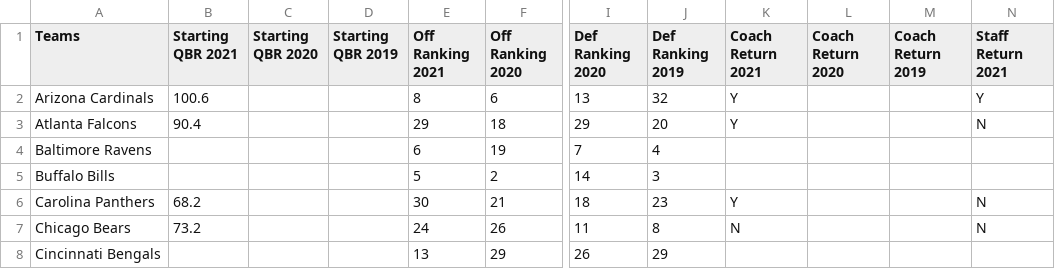
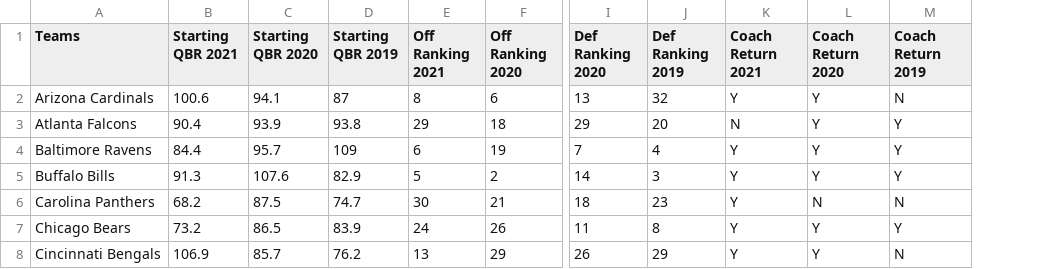
Before and after one commit to mrickle/final_project, a CSV file: NFC_Ratings2.csv, drawn as a sheet; only a part is shown, gaps mark what is left out; removed rows and columns are numbered as before the commit, all else as after; the diff covers the shown part only; the diff names each change by its address in the sheet, - before the commit and + after, or states it on an @@ line.

Commit message:
Add files via upload

```diff
--- a/NFC_Ratings2.csv
+++ b/NFC_Ratings2.csv
-column M (Coach Return 2019), empty
-M1: Staff Return 2021
+M1: Coach Return 2019
-C2 (Starting QBR 2020): (empty)
+C2 (Starting QBR 2020): 94.1
-D2 (Starting QBR 2019): (empty)
+D2 (Starting QBR 2019): 87
-L2:L5 (Coach Return 2020): (empty)
+L2:L5 (Coach Return 2020): Y
-M2 (Coach Return 2019): Y
+M2 (Coach Return 2019): N
-C3 (Starting QBR 2020): (empty)
+C3 (Starting QBR 2020): 93.9
-D3 (Starting QBR 2019): (empty)
+D3 (Starting QBR 2019): 93.8
-K3 (Coach Return 2021): Y
+K3 (Coach Return 2021): N
-M3 (Coach Return 2019): N
+M3 (Coach Return 2019): Y
-B4 (Starting QBR 2021): (empty)
+B4 (Starting QBR 2021): 84.4
-C4 (Starting QBR 2020): (empty)
+C4 (Starting QBR 2020): 95.7
-D4 (Starting QBR 2019): (empty)
+D4 (Starting QBR 2019): 109
-K4:K5 (Coach Return 2021): (empty)
+K4:K5 (Coach Return 2021): Y
-M4:M5 (Coach Return 2019): (empty)
+M4:M5 (Coach Return 2019): Y
-B5 (Starting QBR 2021): (empty)
+B5 (Starting QBR 2021): 91.3
-C5 (Starting QBR 2020): (empty)
+C5 (Starting QBR 2020): 107.6
-D5 (Starting QBR 2019): (empty)
+D5 (Starting QBR 2019): 82.9
-C6 (Starting QBR 2020): (empty)
+C6 (Starting QBR 2020): 87.5
-D6 (Starting QBR 2019): (empty)
+D6 (Starting QBR 2019): 74.7
-L6 (Coach Return 2020): (empty)
+L6 (Coach Return 2020): N
-C7 (Starting QBR 2020): (empty)
+C7 (Starting QBR 2020): 86.5
-D7 (Starting QBR 2019): (empty)
+D7 (Starting QBR 2019): 83.9
-K7 (Coach Return 2021): N
+K7 (Coach Return 2021): Y
-L7:L8 (Coach Return 2020): (empty)
+L7:L8 (Coach Return 2020): Y
-M7 (Coach Return 2019): N
+M7 (Coach Return 2019): Y
-B8 (Starting QBR 2021): (empty)
+B8 (Starting QBR 2021): 106.9
-C8 (Starting QBR 2020): (empty)
+C8 (Starting QBR 2020): 85.7
-D8 (Starting QBR 2019): (empty)
+D8 (Starting QBR 2019): 76.2
-K8 (Coach Return 2021): (empty)
+K8 (Coach Return 2021): Y
-M8 (Coach Return 2019): (empty)
+M8 (Coach Return 2019): N
```
Also changed, not shown: 124 edited cells elsewhere in this file.
